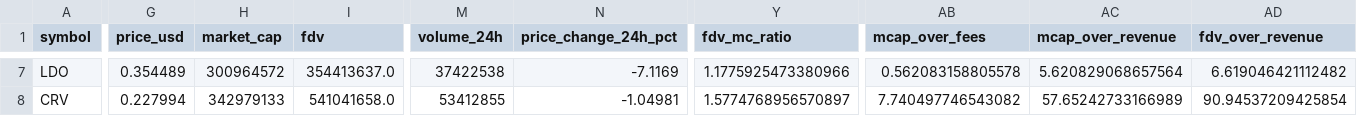
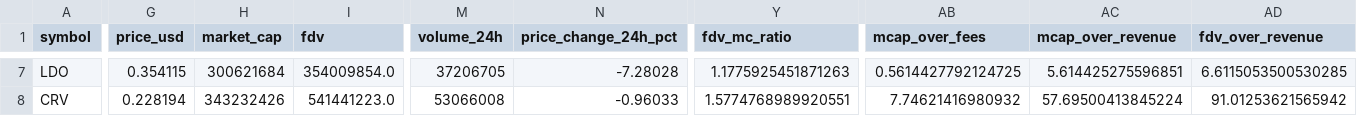
Before and after one commit to JustinRyukiRogers/valuation-exercise, a CSV file: data/metrics/peer_table_with_dormancy.csv, drawn as a sheet; only a part is shown, gaps mark what is left out; the diff covers the shown part only; the diff names each change by its address in the sheet, - before the commit and + after, or states it on an @@ line.

```diff
--- a/data/metrics/peer_table_with_dormancy.csv
+++ b/data/metrics/peer_table_with_dormancy.csv
-G7 (price_usd): 0.354489
+G7 (price_usd): 0.354115
-H7 (market_cap): 300964572
+H7 (market_cap): 300621684
-I7 (fdv): 354413637.0
+I7 (fdv): 354009854.0
-M7 (volume_24h): 37422538
+M7 (volume_24h): 37206705
-N7 (price_change_24h_pct): -7.1169
+N7 (price_change_24h_pct): -7.28028
-Y7 (fdv_mc_ratio): 1.1775925473380966
+Y7 (fdv_mc_ratio): 1.1775925451871263
-AB7 (mcap_over_fees): 0.562083158805578
+AB7 (mcap_over_fees): 0.5614427792124725
-AC7 (mcap_over_revenue): 5.620829068657564
+AC7 (mcap_over_revenue): 5.614425275596851
-AD7 (fdv_over_revenue): 6.619046421112482
+AD7 (fdv_over_revenue): 6.6115053500530285
-G8 (price_usd): 0.227994
+G8 (price_usd): 0.228194
-H8 (market_cap): 342979133
+H8 (market_cap): 343232426
-I8 (fdv): 541041658.0
+I8 (fdv): 541441223.0
-M8 (volume_24h): 53412855
+M8 (volume_24h): 53066008
-N8 (price_change_24h_pct): -1.04981
+N8 (price_change_24h_pct): -0.96033
-Y8 (fdv_mc_ratio): 1.5774768956570897
+Y8 (fdv_mc_ratio): 1.5774768989920551
-AB8 (mcap_over_fees): 7.740497746543082
+AB8 (mcap_over_fees): 7.74621416980932
-AC8 (mcap_over_revenue): 57.65242733166989
+AC8 (mcap_over_revenue): 57.69500413845224
-AD8 (fdv_over_revenue): 90.94537209425854
+AD8 (fdv_over_revenue): 91.01253621565942
```
Also changed, not shown: 70 edited cells elsewhere in this file, data/metrics/forward_supply_curve.csv, data/metrics/peer_table.csv, 25 other files.
